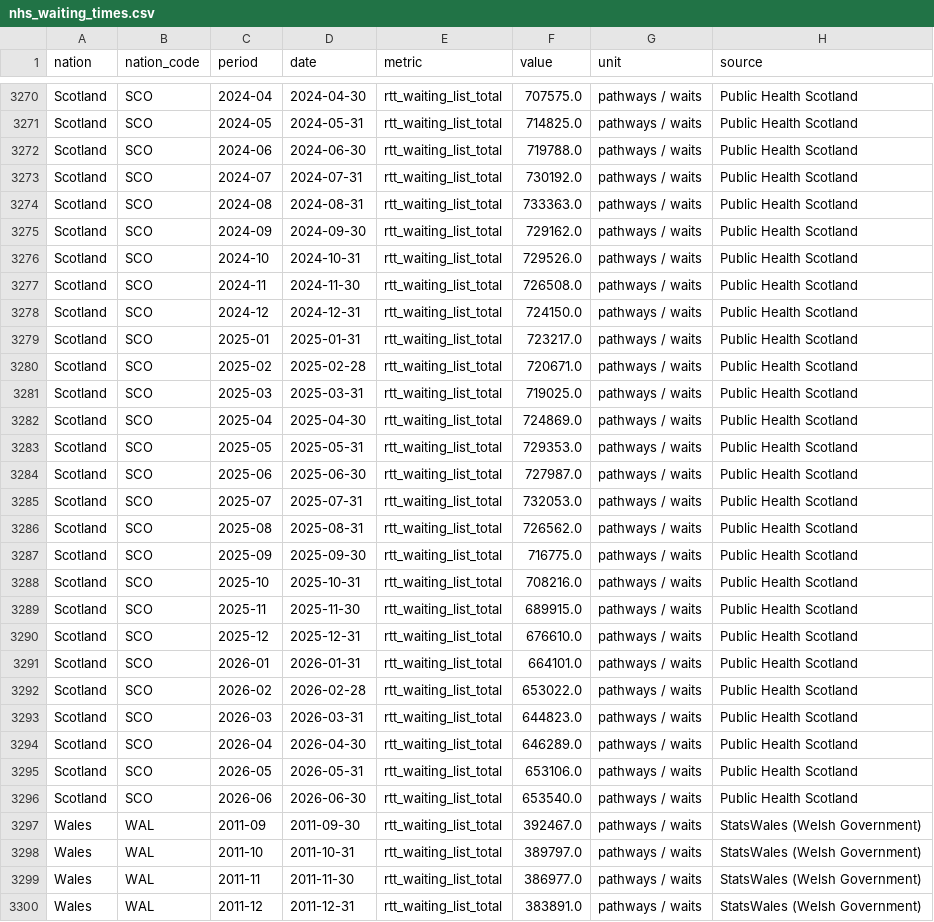
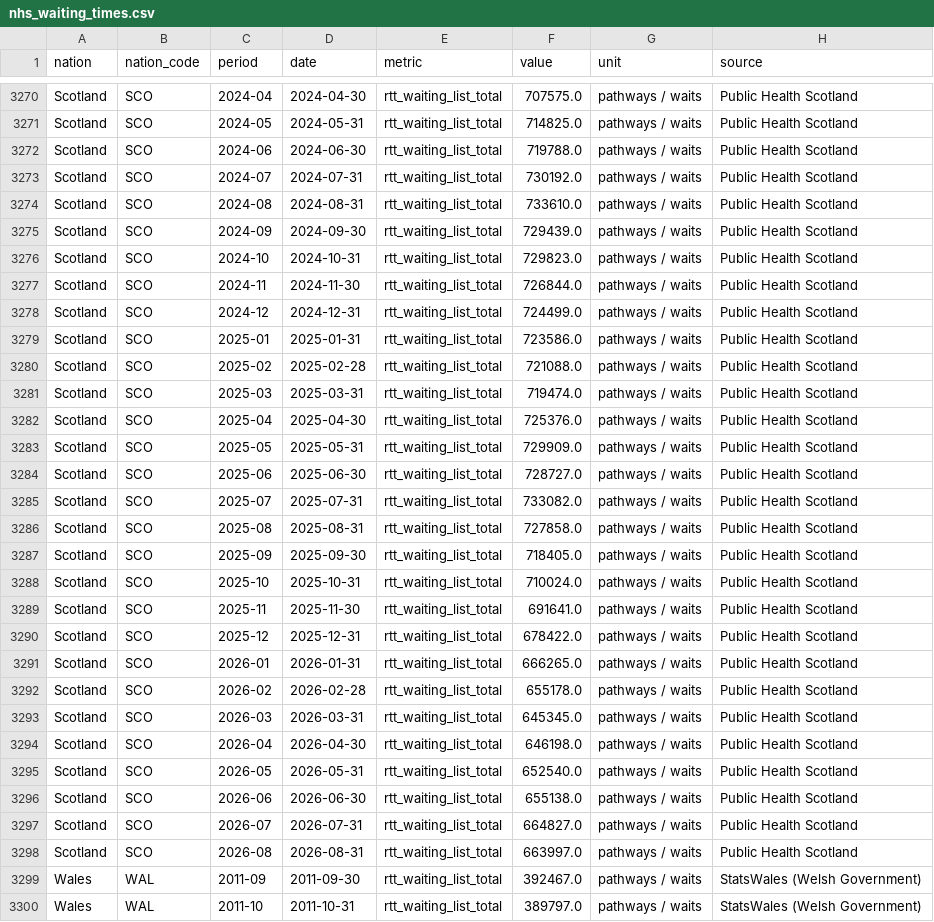
Before and after one commit to hanshanley/uk_decline, a CSV file: outputs/nhs/nhs_waiting_times.csv, drawn as a sheet; only a part is shown, gaps mark what is left out; the shorter side is filled out with more unchanged rows; the diff covers the shown part only.

Commit message:
Refresh Scottish waits and preserve NHS observation gaps

```diff
--- a/outputs/nhs/nhs_waiting_times.csv
+++ b/outputs/nhs/nhs_waiting_times.csv
@@ -3273,25 +3273,27 @@ Scotland,SCO,2024-06,2024-06-30,rtt_waiting_list_total,719788.0,pathways / waits
 Scotland,SCO,2024-07,2024-07-31,rtt_waiting_list_total,730192.0,pathways / waits,Public Health Scotland
-Scotland,SCO,2024-08,2024-08-31,rtt_waiting_list_total,733363.0,pathways / waits,Public Health Scotland
-Scotland,SCO,2024-09,2024-09-30,rtt_waiting_list_total,729162.0,pathways / waits,Public Health Scotland
-Scotland,SCO,2024-10,2024-10-31,rtt_waiting_list_total,729526.0,pathways / waits,Public Health Scotland
-Scotland,SCO,2024-11,2024-11-30,rtt_waiting_list_total,726508.0,pathways / waits,Public Health Scotland
-Scotland,SCO,2024-12,2024-12-31,rtt_waiting_list_total,724150.0,pathways / waits,Public Health Scotland
-Scotland,SCO,2025-01,2025-01-31,rtt_waiting_list_total,723217.0,pathways / waits,Public Health Scotland
-Scotland,SCO,2025-02,2025-02-28,rtt_waiting_list_total,720671.0,pathways / waits,Public Health Scotland
-Scotland,SCO,2025-03,2025-03-31,rtt_waiting_list_total,719025.0,pathways / waits,Public Health Scotland
-Scotland,SCO,2025-04,2025-04-30,rtt_waiting_list_total,724869.0,pathways / waits,Public Health Scotland
-Scotland,SCO,2025-05,2025-05-31,rtt_waiting_list_total,729353.0,pathways / waits,Public Health Scotland
-Scotland,SCO,2025-06,2025-06-30,rtt_waiting_list_total,727987.0,pathways / waits,Public Health Scotland
-Scotland,SCO,2025-07,2025-07-31,rtt_waiting_list_total,732053.0,pathways / waits,Public Health Scotland
-Scotland,SCO,2025-08,2025-08-31,rtt_waiting_list_total,726562.0,pathways / waits,Public Health Scotland
-Scotland,SCO,2025-09,2025-09-30,rtt_waiting_list_total,716775.0,pathways / waits,Public Health Scotland
-Scotland,SCO,2025-10,2025-10-31,rtt_waiting_list_total,708216.0,pathways / waits,Public Health Scotland
-Scotland,SCO,2025-11,2025-11-30,rtt_waiting_list_total,689915.0,pathways / waits,Public Health Scotland
-Scotland,SCO,2025-12,2025-12-31,rtt_waiting_list_total,676610.0,pathways / waits,Public Health Scotland
-Scotland,SCO,2026-01,2026-01-31,rtt_waiting_list_total,664101.0,pathways / waits,Public Health Scotland
-Scotland,SCO,2026-02,2026-02-28,rtt_waiting_list_total,653022.0,pathways / waits,Public Health Scotland
-Scotland,SCO,2026-03,2026-03-31,rtt_waiting_list_total,644823.0,pathways / waits,Public Health Scotland
-Scotland,SCO,2026-04,2026-04-30,rtt_waiting_list_total,646289.0,pathways / waits,Public Health Scotland
-Scotland,SCO,2026-05,2026-05-31,rtt_waiting_list_total,653106.0,pathways / waits,Public Health Scotland
-Scotland,SCO,2026-06,2026-06-30,rtt_waiting_list_total,653540.0,pathways / waits,Public Health Scotland
+Scotland,SCO,2024-08,2024-08-31,rtt_waiting_list_total,733610.0,pathways / waits,Public Health Scotland
+Scotland,SCO,2024-09,2024-09-30,rtt_waiting_list_total,729439.0,pathways / waits,Public Health Scotland
+Scotland,SCO,2024-10,2024-10-31,rtt_waiting_list_total,729823.0,pathways / waits,Public Health Scotland
+Scotland,SCO,2024-11,2024-11-30,rtt_waiting_list_total,726844.0,pathways / waits,Public Health Scotland
+Scotland,SCO,2024-12,2024-12-31,rtt_waiting_list_total,724499.0,pathways / waits,Public Health Scotland
+Scotland,SCO,2025-01,2025-01-31,rtt_waiting_list_total,723586.0,pathways / waits,Public Health Scotland
+Scotland,SCO,2025-02,2025-02-28,rtt_waiting_list_total,721088.0,pathways / waits,Public Health Scotland
+Scotland,SCO,2025-03,2025-03-31,rtt_waiting_list_total,719474.0,pathways / waits,Public Health Scotland
+Scotland,SCO,2025-04,2025-04-30,rtt_waiting_list_total,725376.0,pathways / waits,Public Health Scotland
+Scotland,SCO,2025-05,2025-05-31,rtt_waiting_list_total,729909.0,pathways / waits,Public Health Scotland
+Scotland,SCO,2025-06,2025-06-30,rtt_waiting_list_total,728727.0,pathways / waits,Public Health Scotland
+Scotland,SCO,2025-07,2025-07-31,rtt_waiting_list_total,733082.0,pathways / waits,Public Health Scotland
+Scotland,SCO,2025-08,2025-08-31,rtt_waiting_list_total,727858.0,pathways / waits,Public Health Scotland
+Scotland,SCO,2025-09,2025-09-30,rtt_waiting_list_total,718405.0,pathways / waits,Public Health Scotland
+Scotland,SCO,2025-10,2025-10-31,rtt_waiting_list_total,710024.0,pathways / waits,Public Health Scotland
+Scotland,SCO,2025-11,2025-11-30,rtt_waiting_list_total,691641.0,pathways / waits,Public Health Scotland
+Scotland,SCO,2025-12,2025-12-31,rtt_waiting_list_total,678422.0,pathways / waits,Public Health Scotland
+Scotland,SCO,2026-01,2026-01-31,rtt_waiting_list_total,666265.0,pathways / waits,Public Health Scotland
+Scotland,SCO,2026-02,2026-02-28,rtt_waiting_list_total,655178.0,pathways / waits,Public Health Scotland
+Scotland,SCO,2026-03,2026-03-31,rtt_waiting_list_total,645345.0,pathways / waits,Public Health Scotland
+Scotland,SCO,2026-04,2026-04-30,rtt_waiting_list_total,646198.0,pathways / waits,Public Health Scotland
+Scotland,SCO,2026-05,2026-05-31,rtt_waiting_list_total,652540.0,pathways / waits,Public Health Scotland
+Scotland,SCO,2026-06,2026-06-30,rtt_waiting_list_total,655138.0,pathways / waits,Public Health Scotland
+Scotland,SCO,2026-07,2026-07-31,rtt_waiting_list_total,664827.0,pathways / waits,Public Health Scotland
+Scotland,SCO,2026-08,2026-08-31,rtt_waiting_list_total,663997.0,pathways / waits,Public Health Scotland
 Wales,WAL,2011-09,2011-09-30,rtt_waiting_list_total,392467.0,pathways / waits,StatsWales (Welsh Government)
```
Also changed, not shown: 66 edited cells elsewhere in this file, 13 other files.
